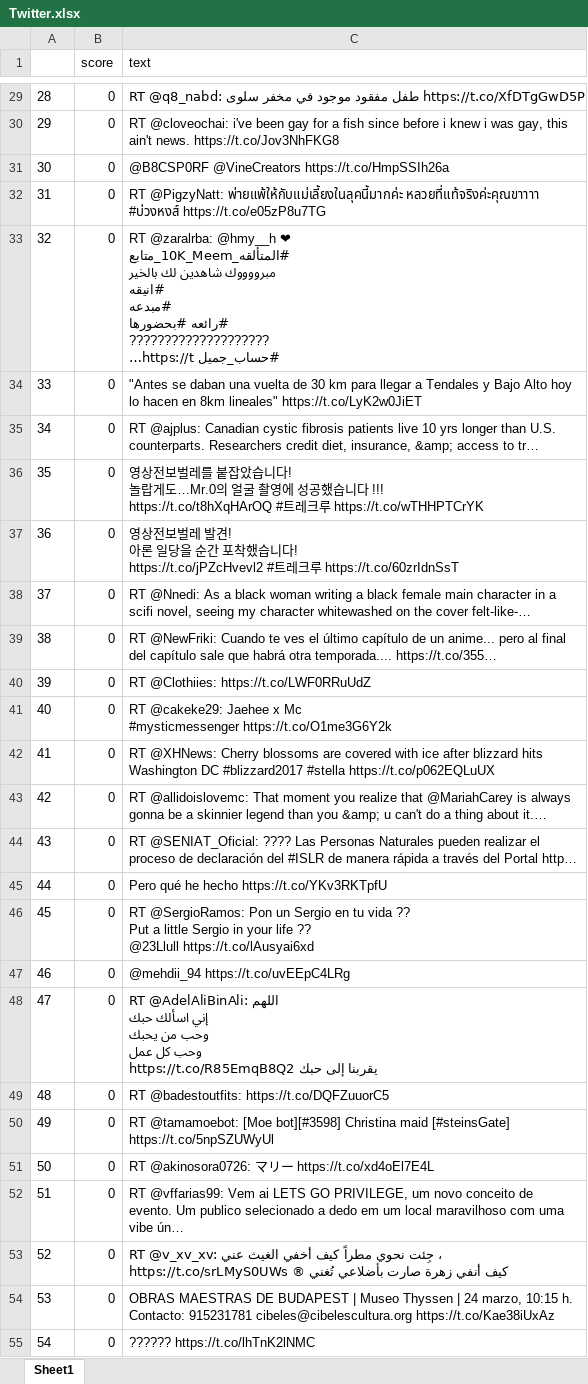
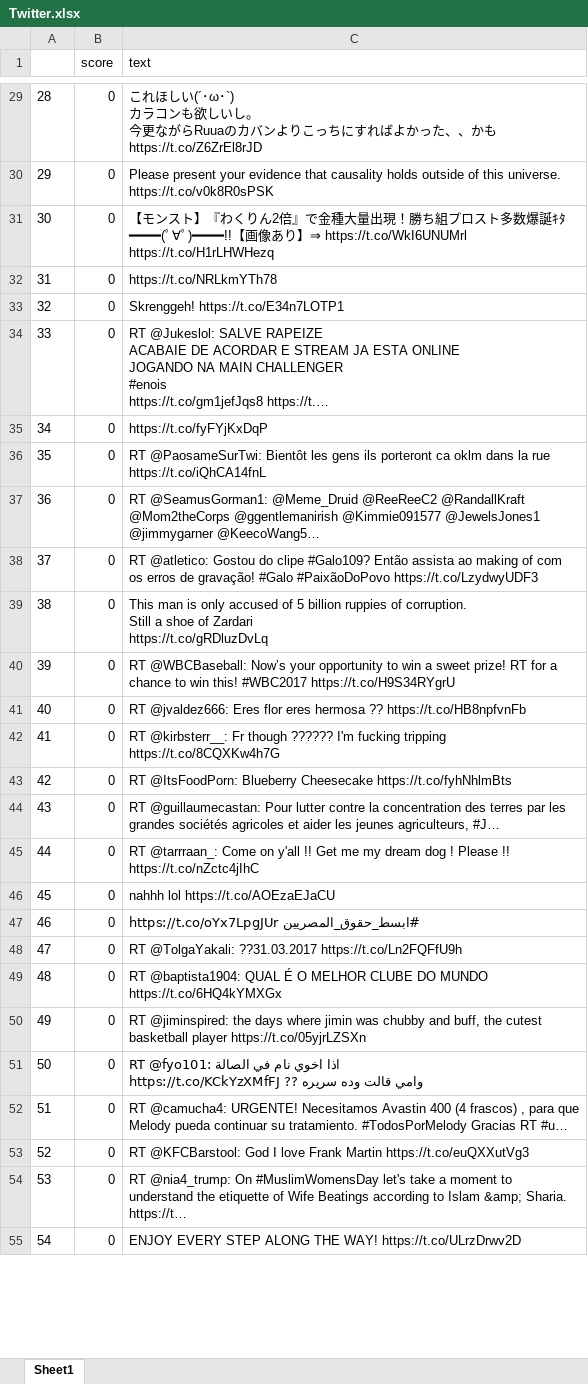
Before and after one commit to DahlitzFlorian/twitter-semantic-analysis, an Excel workbook: log/Twitter.xlsx, sheet Sheet1, drawn as a sheet; only a part is shown, gaps mark what is left out; values as stored, in another font and other column widths than the file's, no borders; ↵ is a line break in a cell; the diff covers the shown part only; the diff names each change by its address in the sheet, - before the commit and + after, or states it on an @@ line.

```diff
--- a/log/Twitter.xlsx (sheet Sheet1)
+++ b/log/Twitter.xlsx (sheet Sheet1)
-C29 (text): RT @q8_nabd: طفل مفقود موجود في مخفر سلوى https://t.co/XfDTgGwD5P
+C29 (text): これほしい(´･ω･`) ↵ カラコンも欲しいし。 ↵ 今更ながらRuuaのカバンよりこっちにすればよかった、、かも https://t.co/Z6ZrEl8rJD
-C30 (text): RT @cloveochai: i've been gay for a fish since before i knew i was gay, this ain't news. https://t.co/Jov3NhFKG8
+C30 (text): Please present your evidence that causality holds outside of this universe. https://t.co/v0k8R0sPSK
-C31 (text): @B8CSP0RF @VineCreators https://t.co/HmpSSIh26a
+C31 (text): 【モンスト】『わくりん2倍』で金種大量出現！勝ち組プロスト多数爆誕ｷﾀ━━━━(ﾟ∀ﾟ)━━━━!!【画像あり】⇒ https://t.co/WkI6UNUMrl https://t.co/H1rLHWHezq
-C32 (text): RT @PigzyNatt: พ่ายแพ้ให้กับแม่เลี้ยงในลุคนี้มากค่ะ หลวยที่แท้จริงค่ะคุณขาาาา #บ่วงหงส์ https://t.co/e05zP8u7TG
+C32 (text): https://t.co/NRLkmYTh78
-C33 (text): RT @zaralrba: @hmy__h ❤ ↵ #المتألقه_10K_Meem_متابع ↵ مبرووووك شاهدين لك بالخير ↵ #انيقه ↵ #مبدعه ↵ #رائعه #بحضورها ↵ ???????????????????? ↵ #حساب_جميل https://t…
+C33 (text): Skrenggeh! https://t.co/E34n7LOTP1
-C34 (text): "Antes se daban una vuelta de 30 km para llegar a Tendales y Bajo Alto hoy lo hacen en 8km lineales" https://t.co/LyK2w0JiET
+C34 (text): RT @Jukeslol: SALVE RAPEIZE ↵ ACABAIE DE ACORDAR E STREAM JA ESTA ONLINE ↵ JOGANDO NA MAIN CHALLENGER ↵ #enois ↵ https://t.co/gm1jefJqs8 https://t.…
-C35 (text): RT @ajplus: Canadian cystic fibrosis patients live 10 yrs longer than U.S. counterparts. Researchers credit diet, insurance, &amp; access to tr…
+C35 (text): https://t.co/fyFYjKxDqP
-C36 (text): 영상전보벌레를 붙잡았습니다! ↵ 놀랍게도…Mr.0의 얼굴 촬영에 성공했습니다 !!! ↵ https://t.co/t8hXqHArOQ #트레크루 https://t.co/wTHHPTCrYK
+C36 (text): RT @PaosameSurTwi: Bientôt les gens ils porteront ca oklm dans la rue https://t.co/iQhCA14fnL
-C37 (text): 영상전보벌레 발견! ↵ 아론 일당을 순간 포착했습니다! ↵ https://t.co/jPZcHvevl2 #트레크루 https://t.co/60zrIdnSsT
+C37 (text): RT @SeamusGorman1: @Meme_Druid @ReeReeC2 @RandallKraft @Mom2theCorps @ggentlemanirish @Kimmie091577 @JewelsJones1 @jimmygarner @KeecoWang5…
-C38 (text): RT @Nnedi: As a black woman writing a black female main character in a scifi novel, seeing my character whitewashed on the cover felt-like-…
+C38 (text): RT @atletico: Gostou do clipe #Galo109? Então assista ao making of com os erros de gravação! #Galo #PaixãoDoPovo https://t.co/LzydwyUDF3
-C39 (text): RT @NewFriki: Cuando te ves el último capítulo de un anime... pero al final del capítulo sale que habrá otra temporada.... https://t.co/355…
+C39 (text): This man is only accused of 5 billion ruppies of corruption. ↵ Still a shoe of Zardari ↵ https://t.co/gRDluzDvLq
-C40 (text): RT @Clothiies: https://t.co/LWF0RRuUdZ
+C40 (text): RT @WBCBaseball: Now’s your opportunity to win a sweet prize! RT for a chance to win this! #WBC2017 https://t.co/H9S34RYgrU
-C41 (text): RT @cakeke29: Jaehee x Mc ↵ #mysticmessenger https://t.co/O1me3G6Y2k
+C41 (text): RT @jvaldez666: Eres flor eres hermosa ?? https://t.co/HB8npfvnFb
-C42 (text): RT @XHNews: Cherry blossoms are covered with ice after blizzard hits Washington DC #blizzard2017 #stella https://t.co/p062EQLuUX
+C42 (text): RT @kirbsterr__: Fr though ?????? I'm fucking tripping https://t.co/8CQXKw4h7G
-C43 (text): RT @allidoislovemc: That moment you realize that @MariahCarey is always gonna be a skinnier legend than you &amp; u can't do a thing about it.…
+C43 (text): RT @ItsFoodPorn: Blueberry Cheesecake https://t.co/fyhNhlmBts
-C44 (text): RT @SENIAT_Oficial: ???? Las Personas Naturales pueden realizar el proceso de declaración del #ISLR de manera rápida a través del Portal http…
+C44 (text): RT @guillaumecastan: Pour lutter contre la concentration des terres par les grandes sociétés agricoles et aider les jeunes agriculteurs, #J…
-C45 (text): Pero qué he hecho https://t.co/YKv3RKTpfU
+C45 (text): RT @tarrraan_: Come on y'all !! Get me my dream dog ! Please !! https://t.co/nZctc4jIhC
-C46 (text): RT @SergioRamos: Pon un Sergio en tu vida ?? ↵ Put a little Sergio in your life ?? ↵ @23Llull https://t.co/lAusyai6xd
+C46 (text): nahhh lol https://t.co/AOEzaEJaCU
-C47 (text): @mehdii_94 https://t.co/uvEEpC4LRg
+C47 (text): #ابسط_حقوق_المصريين https://t.co/oYx7LpgJUr
-C48 (text): RT @AdelAliBinAli: اللهم ↵ إني اسألك حبك ↵ وحب من يحبك ↵ وحب كل عمل ↵ يقربنا إلى حبك https://t.co/R85EmqB8Q2
+C48 (text): RT @TolgaYakali: ??31.03.2017 https://t.co/Ln2FQFfU9h
-C49 (text): RT @badestoutfits: https://t.co/DQFZuuorC5
+C49 (text): RT @baptista1904: QUAL É O MELHOR CLUBE DO MUNDO https://t.co/6HQ4kYMXGx
-C50 (text): RT @tamamoebot: [Moe bot][#3598] Christina maid [#steinsGate] https://t.co/5npSZUWyUl
+C50 (text): RT @jiminspired: the days where jimin was chubby and buff, the cutest basketball player https://t.co/05yjrLZSXn
-C51 (text): RT @akinosora0726: マリー https://t.co/xd4oEl7E4L
+C51 (text): RT @fyo101: اذا اخوي نام في الصالة ↵ وامي قالت وده سريره ?? https://t.co/KCkYzXMfFJ
-C52 (text): RT @vffarias99: Vem ai LETS GO PRIVILEGE, um novo conceito de evento. Um publico selecionado a dedo em um local maravilhoso com uma vibe ún…
+C52 (text): RT @camucha4: URGENTE! Necesitamos Avastin 400 (4 frascos) , para que Melody pueda continuar su tratamiento. #TodosPorMelody Gracias RT #u…
-C53 (text): RT @v_xv_xv: جِئت نحوي مطراً كيف أخفي الغيث عني ، ↵ كيف أنفي زهرة صارت بأضلاعي تُغني ® https://t.co/srLMyS0UWs
+C53 (text): RT @KFCBarstool: God I love Frank Martin https://t.co/euQXXutVg3
-C54 (text): OBRAS MAESTRAS DE BUDAPEST | Museo Thyssen | 24 marzo, 10:15 h. Contacto: 915231781 cibeles@cibelescultura.org https://t.co/Kae38iUxAz
+C54 (text): RT @nia4_trump: On #MuslimWomensDay let's take a moment to understand the etiquette of Wife Beatings according to Islam &amp; Sharia. ↵ https://t…
-C55 (text): ?????? https://t.co/lhTnK2lNMC
+C55 (text): ENJOY EVERY STEP ALONG THE WAY! https://t.co/ULrzDrwv2D
```
Also changed, not shown: 73 edited cells elsewhere in this sheet, log/AI.xlsx, 1 other file.
